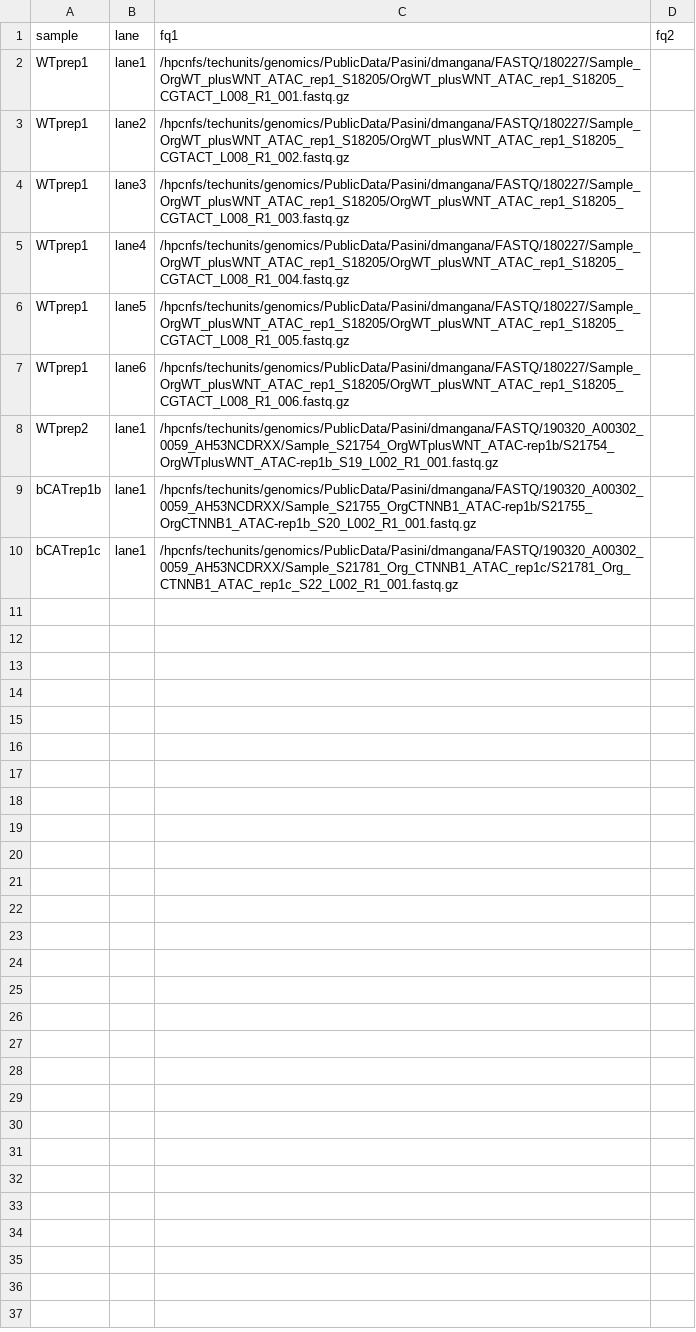
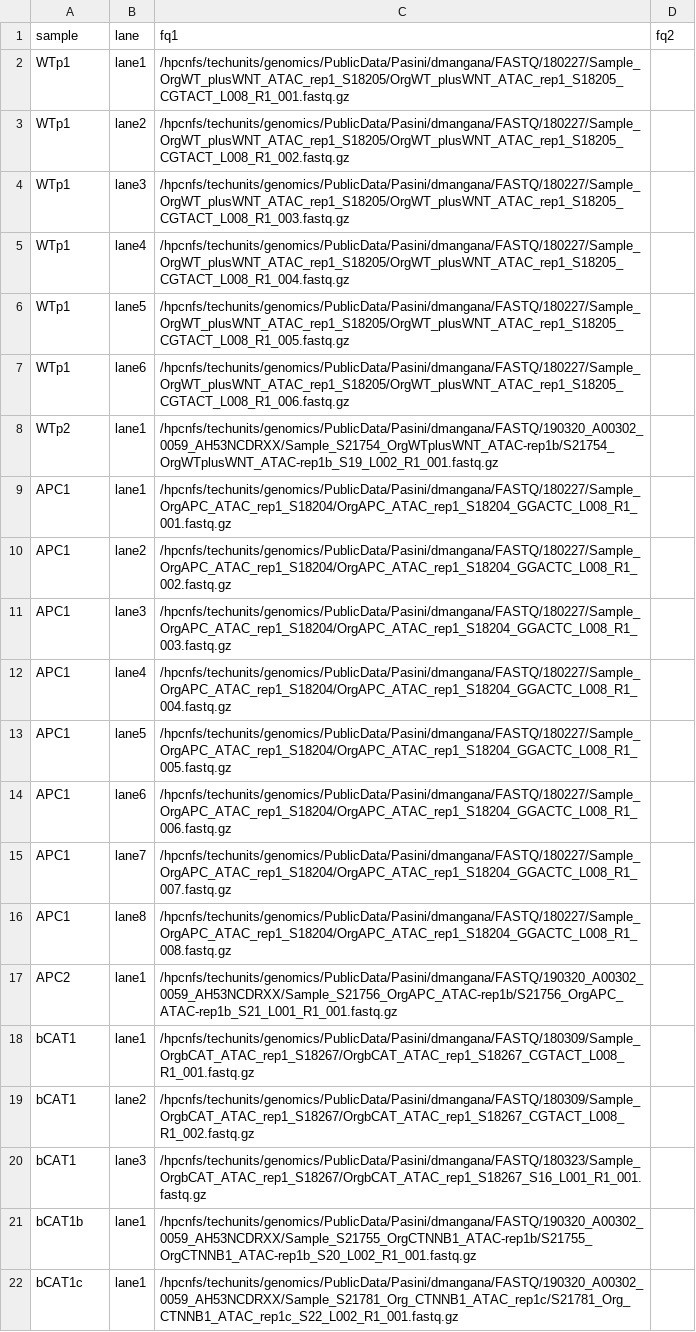
Before and after one commit to amitjavilaventura/ATACseq-snakemake, a TSV file: configuration/units.tsv, drawn as a sheet.

```diff
--- a/configuration/units.tsv
+++ b/configuration/units.tsv
@@ -1,10 +1,22 @@
 sample	lane	fq1	fq2
-WTprep1	lane1	/hpcnfs/techunits/genomics/PublicData/Pasini/dmangana/FASTQ/180227/Sample_OrgWT_plusWNT_ATAC_rep1_S18205/OrgWT_plusWNT_ATAC_rep1_S18205_CGTACT_L008_R1_001.fastq.gz	
-WTprep1	lane2	/hpcnfs/techunits/genomics/PublicData/Pasini/dmangana/FASTQ/180227/Sample_OrgWT_plusWNT_ATAC_rep1_S18205/OrgWT_plusWNT_ATAC_rep1_S18205_CGTACT_L008_R1_002.fastq.gz	
-WTprep1	lane3	/hpcnfs/techunits/genomics/PublicData/Pasini/dmangana/FASTQ/180227/Sample_OrgWT_plusWNT_ATAC_rep1_S18205/OrgWT_plusWNT_ATAC_rep1_S18205_CGTACT_L008_R1_003.fastq.gz	
-WTprep1	lane4	/hpcnfs/techunits/genomics/PublicData/Pasini/dmangana/FASTQ/180227/Sample_OrgWT_plusWNT_ATAC_rep1_S18205/OrgWT_plusWNT_ATAC_rep1_S18205_CGTACT_L008_R1_004.fastq.gz	
-WTprep1	lane5	/hpcnfs/techunits/genomics/PublicData/Pasini/dmangana/FASTQ/180227/Sample_OrgWT_plusWNT_ATAC_rep1_S18205/OrgWT_plusWNT_ATAC_rep1_S18205_CGTACT_L008_R1_005.fastq.gz	
-WTprep1	lane6	/hpcnfs/techunits/genomics/PublicData/Pasini/dmangana/FASTQ/180227/Sample_OrgWT_plusWNT_ATAC_rep1_S18205/OrgWT_plusWNT_ATAC_rep1_S18205_CGTACT_L008_R1_006.fastq.gz	
-WTprep2	lane1	/hpcnfs/techunits/genomics/PublicData/Pasini/dmangana/FASTQ/190320_A00302_0059_AH53NCDRXX/Sample_S21754_OrgWTplusWNT_ATAC-rep1b/S21754_OrgWTplusWNT_ATAC-rep1b_S19_L002_R1_001.fastq.gz	
-bCATrep1b	lane1	/hpcnfs/techunits/genomics/PublicData/Pasini/dmangana/FASTQ/190320_A00302_0059_AH53NCDRXX/Sample_S21755_OrgCTNNB1_ATAC-rep1b/S21755_OrgCTNNB1_ATAC-rep1b_S20_L002_R1_001.fastq.gz	
-bCATrep1c	lane1	/hpcnfs/techunits/genomics/PublicData/Pasini/dmangana/FASTQ/190320_A00302_0059_AH53NCDRXX/Sample_S21781_Org_CTNNB1_ATAC_rep1c/S21781_Org_CTNNB1_ATAC_rep1c_S22_L002_R1_001.fastq.gz	
+WTp1	lane1	/hpcnfs/techunits/genomics/PublicData/Pasini/dmangana/FASTQ/180227/Sample_OrgWT_plusWNT_ATAC_rep1_S18205/OrgWT_plusWNT_ATAC_rep1_S18205_CGTACT_L008_R1_001.fastq.gz	
+WTp1	lane2	/hpcnfs/techunits/genomics/PublicData/Pasini/dmangana/FASTQ/180227/Sample_OrgWT_plusWNT_ATAC_rep1_S18205/OrgWT_plusWNT_ATAC_rep1_S18205_CGTACT_L008_R1_002.fastq.gz	
+WTp1	lane3	/hpcnfs/techunits/genomics/PublicData/Pasini/dmangana/FASTQ/180227/Sample_OrgWT_plusWNT_ATAC_rep1_S18205/OrgWT_plusWNT_ATAC_rep1_S18205_CGTACT_L008_R1_003.fastq.gz	
+WTp1	lane4	/hpcnfs/techunits/genomics/PublicData/Pasini/dmangana/FASTQ/180227/Sample_OrgWT_plusWNT_ATAC_rep1_S18205/OrgWT_plusWNT_ATAC_rep1_S18205_CGTACT_L008_R1_004.fastq.gz	
+WTp1	lane5	/hpcnfs/techunits/genomics/PublicData/Pasini/dmangana/FASTQ/180227/Sample_OrgWT_plusWNT_ATAC_rep1_S18205/OrgWT_plusWNT_ATAC_rep1_S18205_CGTACT_L008_R1_005.fastq.gz	
+WTp1	lane6	/hpcnfs/techunits/genomics/PublicData/Pasini/dmangana/FASTQ/180227/Sample_OrgWT_plusWNT_ATAC_rep1_S18205/OrgWT_plusWNT_ATAC_rep1_S18205_CGTACT_L008_R1_006.fastq.gz	
+WTp2	lane1	/hpcnfs/techunits/genomics/PublicData/Pasini/dmangana/FASTQ/190320_A00302_0059_AH53NCDRXX/Sample_S21754_OrgWTplusWNT_ATAC-rep1b/S21754_OrgWTplusWNT_ATAC-rep1b_S19_L002_R1_001.fastq.gz	
+APC1	lane1	/hpcnfs/techunits/genomics/PublicData/Pasini/dmangana/FASTQ/180227/Sample_OrgAPC_ATAC_rep1_S18204/OrgAPC_ATAC_rep1_S18204_GGACTC_L008_R1_001.fastq.gz	
+APC1	lane2	/hpcnfs/techunits/genomics/PublicData/Pasini/dmangana/FASTQ/180227/Sample_OrgAPC_ATAC_rep1_S18204/OrgAPC_ATAC_rep1_S18204_GGACTC_L008_R1_002.fastq.gz	
+APC1	lane3	/hpcnfs/techunits/genomics/PublicData/Pasini/dmangana/FASTQ/180227/Sample_OrgAPC_ATAC_rep1_S18204/OrgAPC_ATAC_rep1_S18204_GGACTC_L008_R1_003.fastq.gz	
+APC1	lane4	/hpcnfs/techunits/genomics/PublicData/Pasini/dmangana/FASTQ/180227/Sample_OrgAPC_ATAC_rep1_S18204/OrgAPC_ATAC_rep1_S18204_GGACTC_L008_R1_004.fastq.gz	
+APC1	lane5	/hpcnfs/techunits/genomics/PublicData/Pasini/dmangana/FASTQ/180227/Sample_OrgAPC_ATAC_rep1_S18204/OrgAPC_ATAC_rep1_S18204_GGACTC_L008_R1_005.fastq.gz	
+APC1	lane6	/hpcnfs/techunits/genomics/PublicData/Pasini/dmangana/FASTQ/180227/Sample_OrgAPC_ATAC_rep1_S18204/OrgAPC_ATAC_rep1_S18204_GGACTC_L008_R1_006.fastq.gz	
+APC1	lane7	/hpcnfs/techunits/genomics/PublicData/Pasini/dmangana/FASTQ/180227/Sample_OrgAPC_ATAC_rep1_S18204/OrgAPC_ATAC_rep1_S18204_GGACTC_L008_R1_007.fastq.gz	
+APC1	lane8	/hpcnfs/techunits/genomics/PublicData/Pasini/dmangana/FASTQ/180227/Sample_OrgAPC_ATAC_rep1_S18204/OrgAPC_ATAC_rep1_S18204_GGACTC_L008_R1_008.fastq.gz	
+APC2	lane1	/hpcnfs/techunits/genomics/PublicData/Pasini/dmangana/FASTQ/190320_A00302_0059_AH53NCDRXX/Sample_S21756_OrgAPC_ATAC-rep1b/S21756_OrgAPC_ATAC-rep1b_S21_L001_R1_001.fastq.gz	
+bCAT1	lane1	/hpcnfs/techunits/genomics/PublicData/Pasini/dmangana/FASTQ/180309/Sample_OrgbCAT_ATAC_rep1_S18267/OrgbCAT_ATAC_rep1_S18267_CGTACT_L008_R1_001.fastq.gz	
+bCAT1	lane2	/hpcnfs/techunits/genomics/PublicData/Pasini/dmangana/FASTQ/180309/Sample_OrgbCAT_ATAC_rep1_S18267/OrgbCAT_ATAC_rep1_S18267_CGTACT_L008_R1_002.fastq.gz	
+bCAT1	lane3	/hpcnfs/techunits/genomics/PublicData/Pasini/dmangana/FASTQ/180323/Sample_OrgbCAT_ATAC_rep1_S18267/OrgbCAT_ATAC_rep1_S18267_S16_L001_R1_001.fastq.gz	
+bCAT1b	lane1	/hpcnfs/techunits/genomics/PublicData/Pasini/dmangana/FASTQ/190320_A00302_0059_AH53NCDRXX/Sample_S21755_OrgCTNNB1_ATAC-rep1b/S21755_OrgCTNNB1_ATAC-rep1b_S20_L002_R1_001.fastq.gz	
+bCAT1c	lane1	/hpcnfs/techunits/genomics/PublicData/Pasini/dmangana/FASTQ/190320_A00302_0059_AH53NCDRXX/Sample_S21781_Org_CTNNB1_ATAC_rep1c/S21781_Org_CTNNB1_ATAC_rep1c_S22_L002_R1_001.fastq.gz	
```
Also changed, not shown: configuration/samples.tsv, 6 other files.
